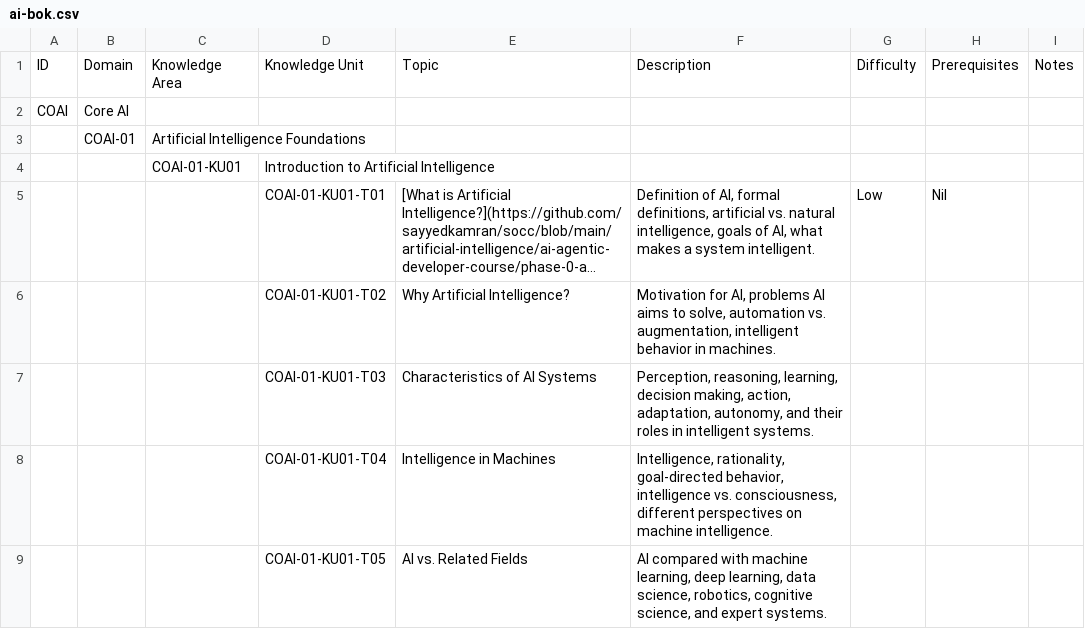
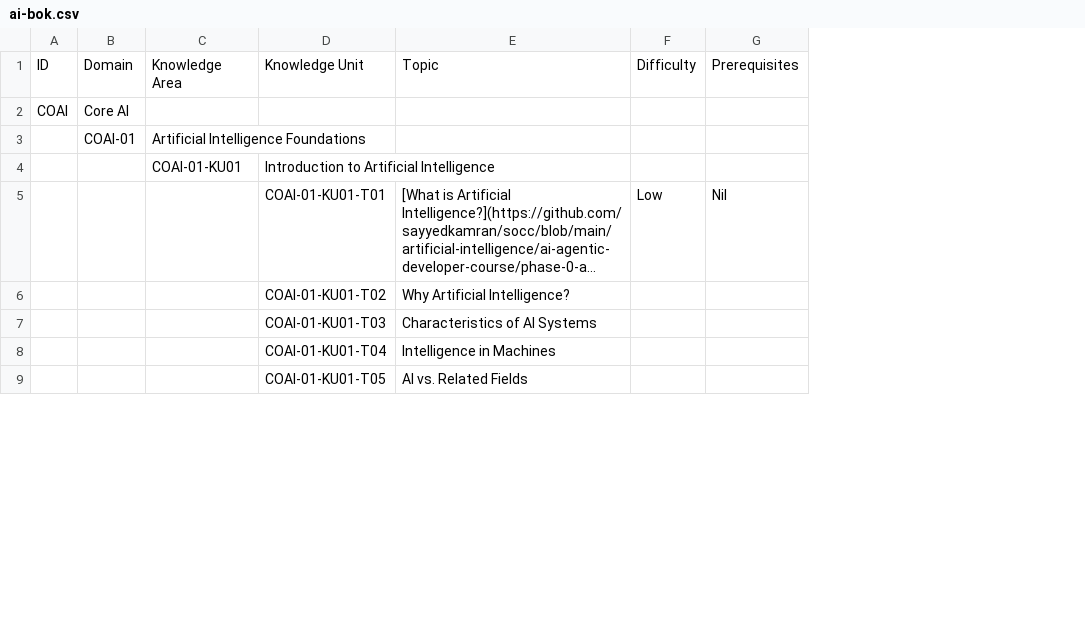
Before and after one commit to sayyedkamran/socc, a CSV file: artificial-intelligence/ai-bok/ai-bok.csv, drawn as a sheet; only a part is shown; long unchanged cells end in …; the diff names each change by its address in the sheet, - before the commit and + after, or states it on an @@ line.

Commit message:
Replace xlsx with ai-bok.csv and ai-bok.md, drop Description and Notes columns

```diff
--- a/artificial-intelligence/ai-bok/ai-bok.csv
+++ b/artificial-intelligence/ai-bok/ai-bok.csv
-column F, rows 1-9: Description |  |  |  | Definition of AI, formal definitions, artificial vs. natural intelligence, goals of AI, what makes a system intelligent. | Motivation for AI, problems AI aims to solve, automation vs. augmentation, intelligent behavior in machines. | Perception, reasoning, learning, decision making, action, adaptation, autonomy, and their roles in intelligent systems. | Intelligence, rationality, goal-directed behavior, intelligence vs. consciousness, different perspectives on machine intelligence. | AI compared with machine learning, deep learning, data science, robotics, cognitive science, and expert systems.
-column I, row 1: Notes
```
Also changed, not shown: 1 other file.
